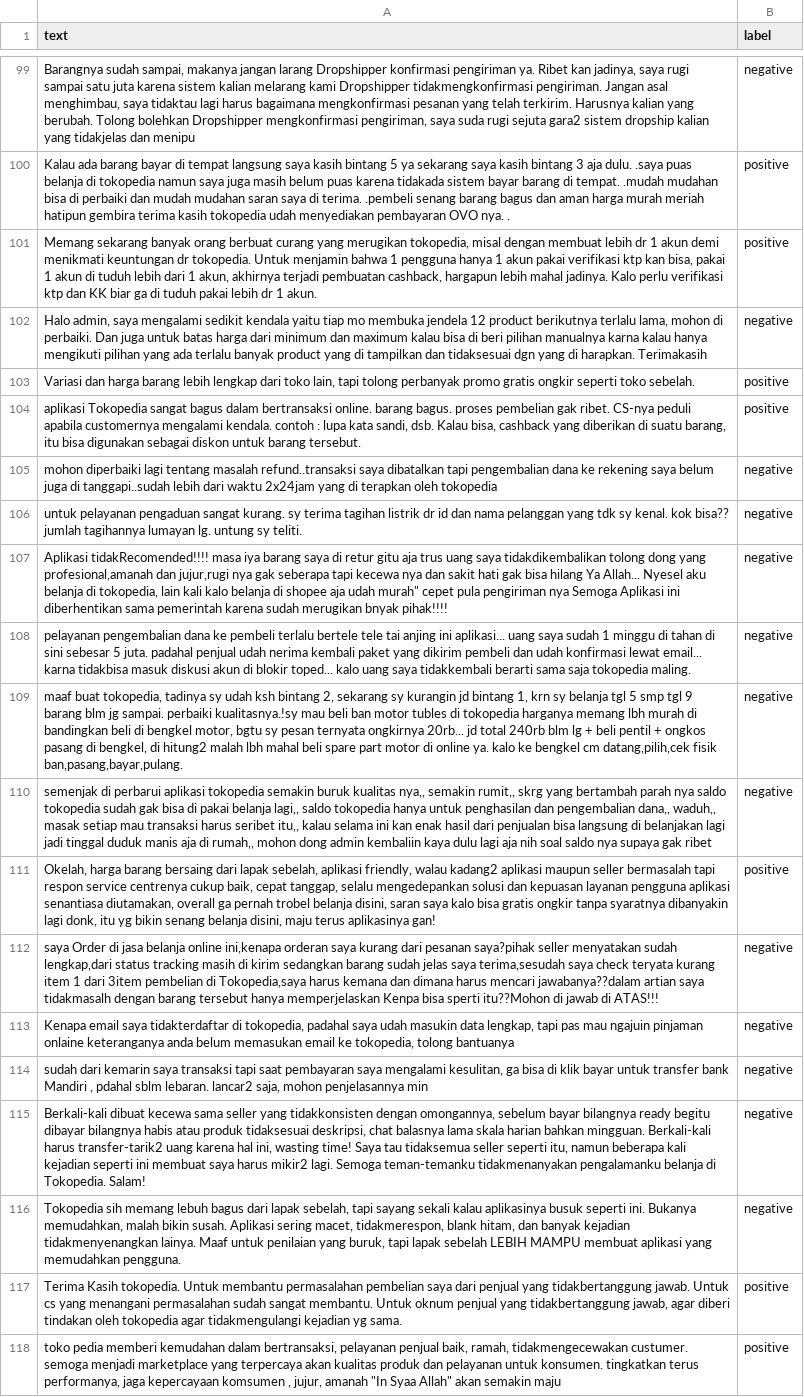
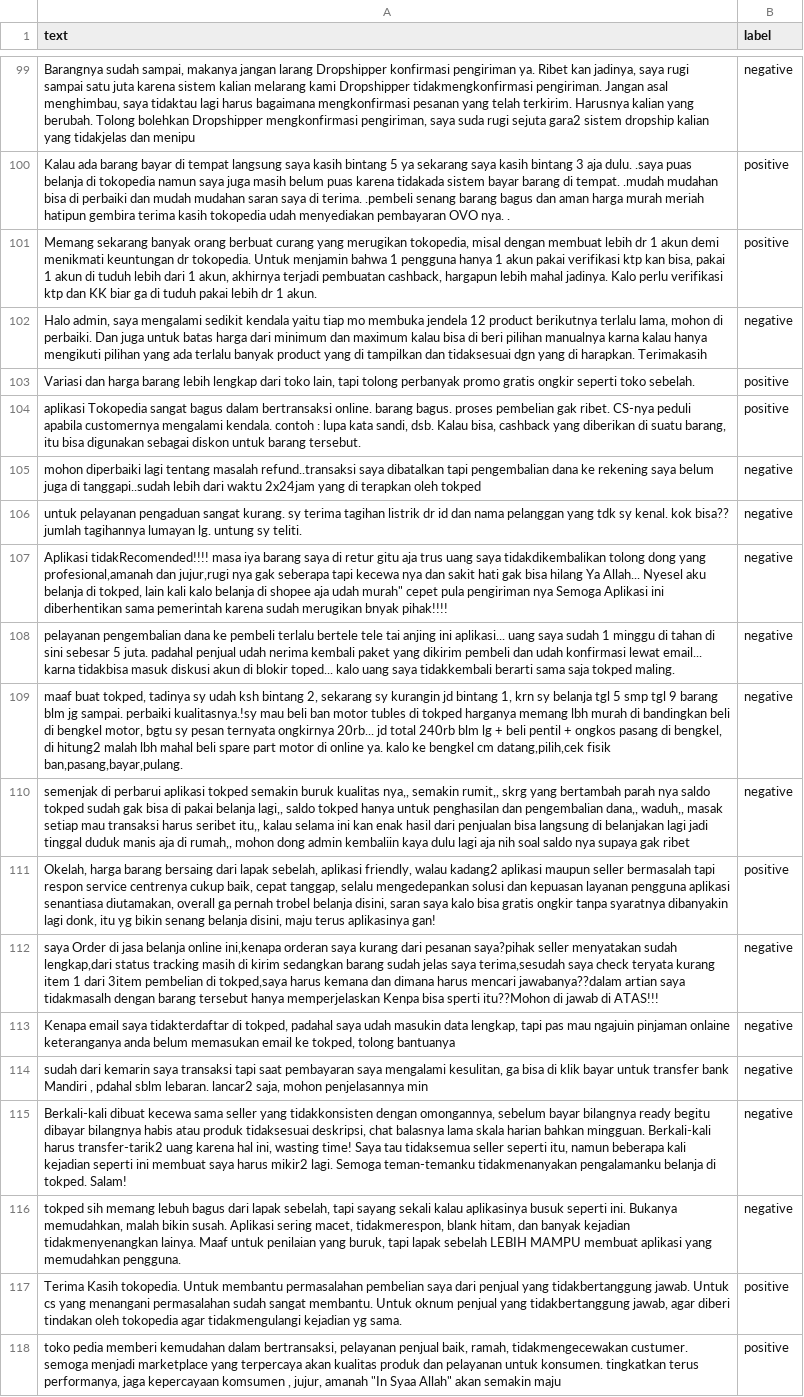
Before and after one commit to rivaraissa/sentiment-svm, a CSV file: komentar_manually_processed.csv, drawn as a sheet; only a part is shown, gaps mark what is left out; the diff covers the shown part only; the diff names each change by its address in the sheet, - before the commit and + after, or states it on an @@ line.

Commit message:
modifed dataset, 91% acc

```diff
--- a/komentar_manually_processed.csv
+++ b/komentar_manually_processed.csv
-A105 (text): …terapkan oleh tokopedia
+A105 (text): …terapkan oleh tokped
-A107 (text): …belanja di tokopedia, lain kali…
+A107 (text): …belanja di tokped, lain kali…
-A108 (text): …sama saja tokopedia maling.
+A108 (text): …sama saja tokped maling.
-A109 (text): maaf buat tokopedia, tadinya sy udah ksh bintang 2, sekarang sy kurangin jd bintang 1, krn sy belanja tgl 5 smp tgl 9 barang blm jg sampai. perbaiki kualitasnya.!sy mau beli ban motor tubles di tokopedia harganya memang…
+A109 (text): maaf buat tokped, tadinya sy udah ksh bintang 2, sekarang sy kurangin jd bintang 1, krn sy belanja tgl 5 smp tgl 9 barang blm jg sampai. perbaiki kualitasnya.!sy mau beli ban motor tubles di tokped harganya memang…
-A110 (text): …perbarui aplikasi tokopedia semakin buruk kualitas nya,, semakin rumit,, skrg yang bertambah parah nya saldo tokopedia sudah gak bisa di pakai belanja lagi,, saldo tokopedia hanya untuk…
+A110 (text): …perbarui aplikasi tokped semakin buruk kualitas nya,, semakin rumit,, skrg yang bertambah parah nya saldo tokped sudah gak bisa di pakai belanja lagi,, saldo tokped hanya untuk…
-A112 (text): …pembelian di Tokopedia,saya harus kemana…
+A112 (text): …pembelian di tokped,saya harus kemana…
-A113 (text): …tidakterdaftar di tokopedia, padahal saya udah masukin data lengkap, tapi pas mau ngajuin pinjaman onlaine keteranganya anda belum memasukan email ke tokopedia, tolong bantuanya
+A113 (text): …tidakterdaftar di tokped, padahal saya udah masukin data lengkap, tapi pas mau ngajuin pinjaman onlaine keteranganya anda belum memasukan email ke tokped, tolong bantuanya
-A115 (text): …belanja di Tokopedia. Salam!
+A115 (text): …belanja di tokped. Salam!
-A116 (text): Tokopedia sih memang…
+A116 (text): tokped sih memang…
```
Also changed, not shown: 93 edited cells elsewhere in this file, 4 other files.
